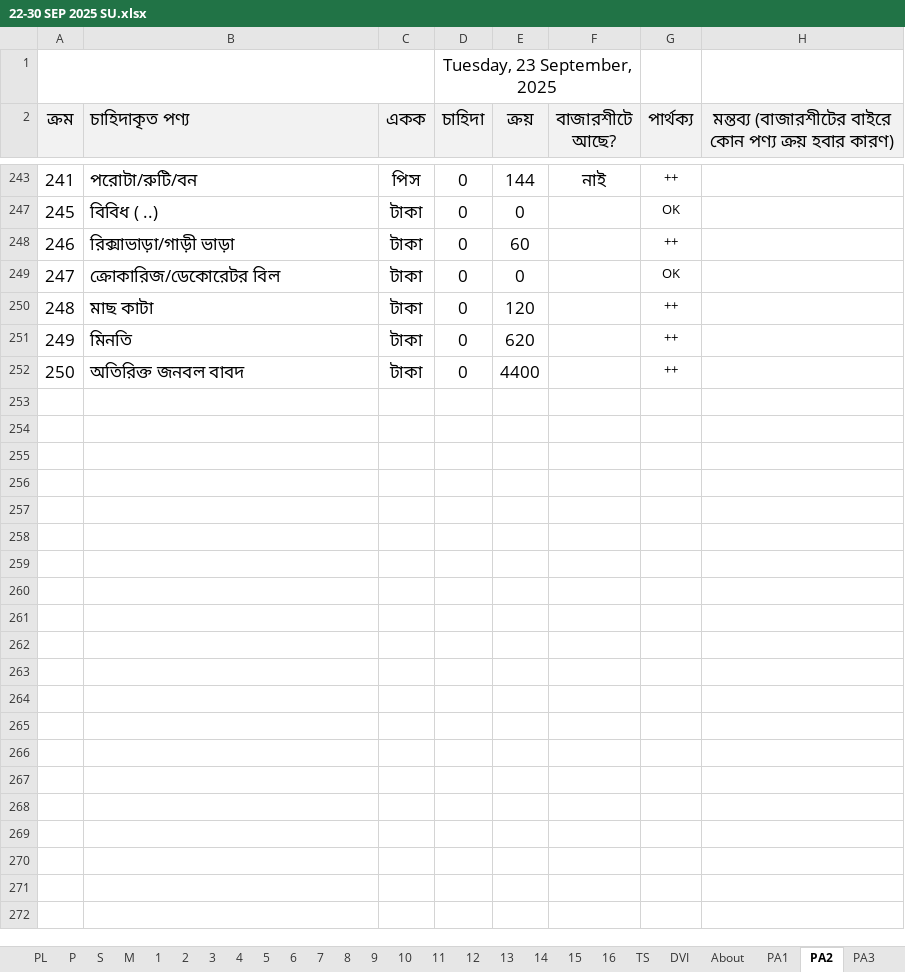
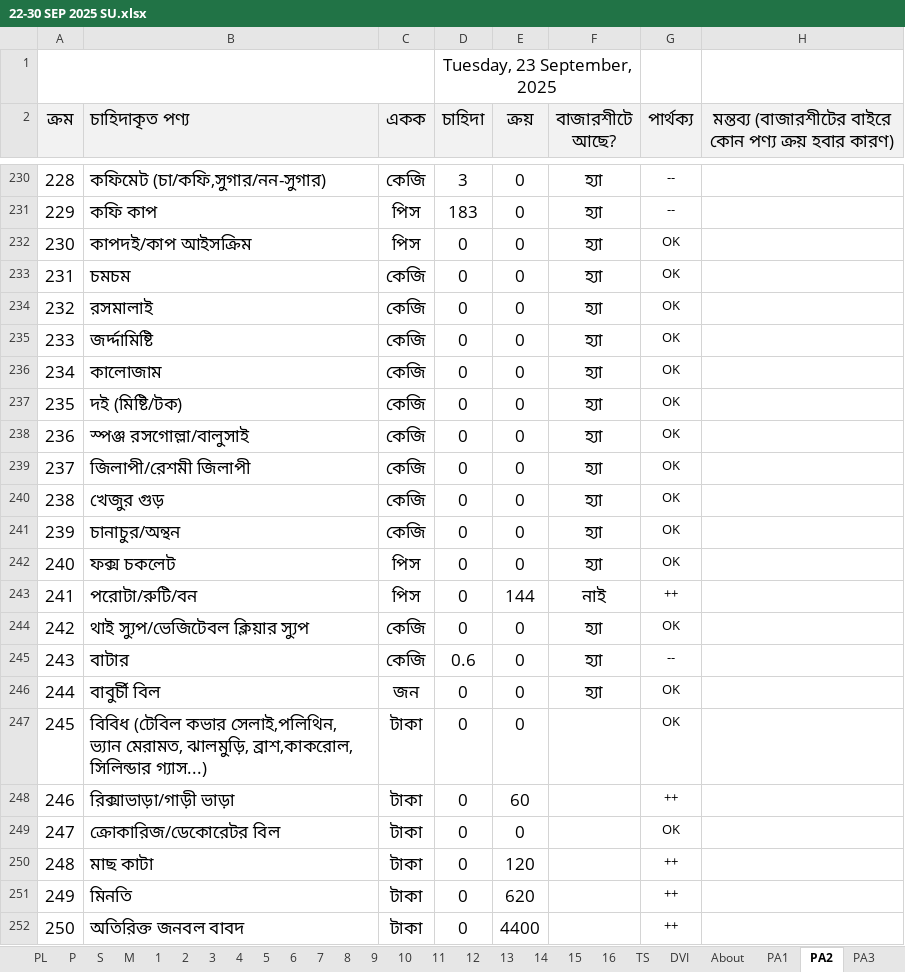
Before and after one commit to nshamim2026/office, an Excel workbook: Store/09-2025 ‍STORE GH/22-30 SEP 2025 SU.xlsx, sheet PA2, drawn as a sheet; only a part is shown, gaps mark what is left out; values as stored, in another font and other column widths than the file's, no borders; conditional formats not drawn; the diff covers the shown part only; the diff names each change by its address in the sheet, - before the commit and + after, or states it on an @@ line.

```diff
--- a/Store/09-2025 ‍STORE GH/22-30 SEP 2025 SU.xlsx (sheet PA2)
+++ b/Store/09-2025 ‍STORE GH/22-30 SEP 2025 SU.xlsx (sheet PA2)
@@ row 230 unhidden: 228 | কফিমেট (চা/কফি,সুগার/নন-সুগার) | কেজি | 3 | 0 | হ্যা | -- @@
@@ row 231 unhidden: 229 | কফি কাপ | পিস | 183 | 0 | হ্যা | -- @@
@@ row 232 unhidden: 230 | কাপদই/কাপ আইসক্রিম | পিস | 0 | 0 | হ্যা | OK @@
@@ row 233 unhidden: 231 | চমচম | কেজি | 0 | 0 | হ্যা | OK @@
@@ row 234 unhidden: 232 | রসমালাই | কেজি | 0 | 0 | হ্যা | OK @@
@@ row 235 unhidden: 233 | জর্দ্দামিষ্টি | কেজি | 0 | 0 | হ্যা | OK @@
@@ row 236 unhidden: 234 | কালোজাম | কেজি | 0 | 0 | হ্যা | OK @@
@@ row 237 unhidden: 235 | দই (মিষ্টি/টক) | কেজি | 0 | 0 | হ্যা | OK @@
@@ row 238 unhidden: 236 | স্পঞ্জ রসগোল্লা/বালুসাই | কেজি | 0 | 0 | হ্যা | OK @@
@@ row 239 unhidden: 237 | জিলাপী/রেশমী জিলাপী | কেজি | 0 | 0 | হ্যা | OK @@
@@ row 240 unhidden: 238 | খেজুর গুড় | কেজি | 0 | 0 | হ্যা | OK @@
@@ row 241 unhidden: 239 | চানাচুর/অন্থন | কেজি | 0 | 0 | হ্যা | OK @@
@@ row 242 unhidden: 240 | ফক্স চকলেট | পিস | 0 | 0 | হ্যা | OK @@
@@ row 244 unhidden: 242 | থাই স্যুপ/ভেজিটেবল ক্লিয়ার স্যুপ | কেজি | 0 | 0 | হ্যা | OK @@
@@ row 245 unhidden: 243 | বাটার | কেজি | 0.6 | 0 | হ্যা | -- @@
@@ row 246 unhidden: 244 | বাবুর্চী বিল | জন | 0 | 0 | হ্যা | OK @@
-B247 (চাহিদাকৃত পণ্য): বিবিধ ( ..)
+B247 (চাহিদাকৃত পণ্য): বিবিধ (টেবিল কভার সেলাই,পলিথিন, ভ্যান মেরামত, ঝালমুড়ি, ব্রাশ,কাকরোল, সিলিন্ডার গ্যাস...)
```
Also changed, not shown: 3 added rows, 221 hidden or unhidden rows and 1 edited cell elsewhere in this sheet, sheet PA6, sheet PA1, sheet PA9, sheet R, sheet S, sheet PL, 15 more sheets, formulas that keep their value, hidden cells.
